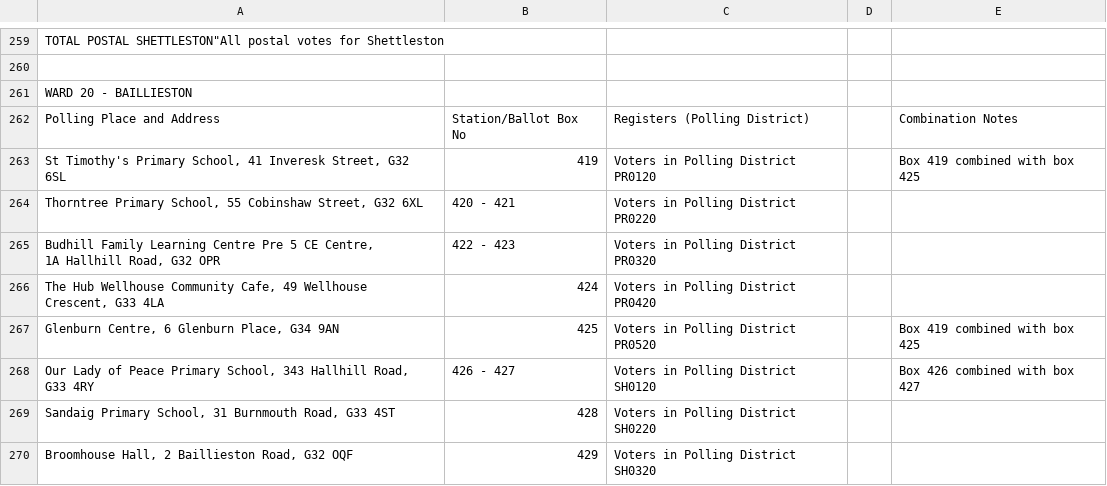
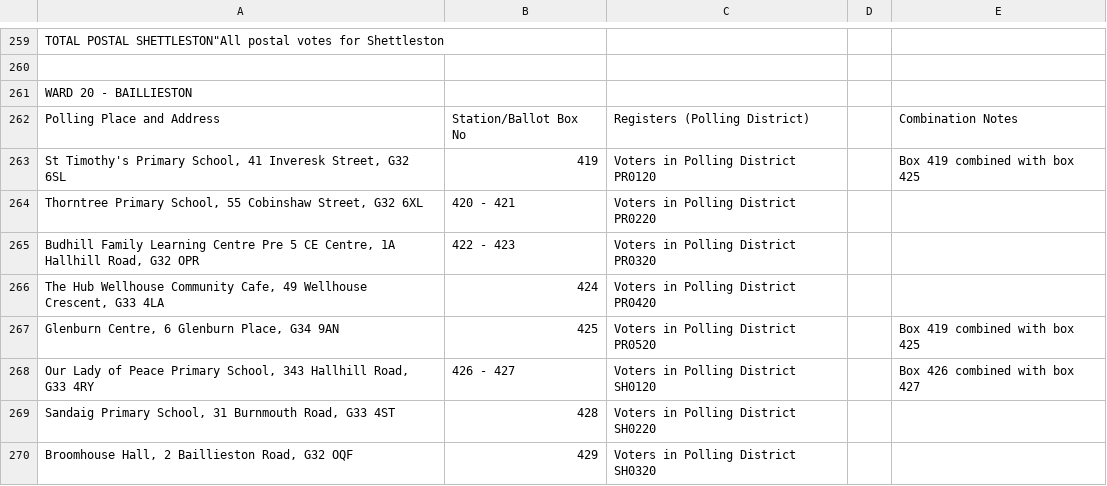
Before and after one commit to aidan/votemap, a CSV file: data/glasgow/2012/polling_stations.csv, drawn as a sheet; only a part is shown, gaps mark what is left out; the diff covers the shown part only; the diff names each change by its address in the sheet, - before the commit and + after, or states it on an @@ line.

```diff
--- a/data/glasgow/2012/polling_stations.csv
+++ b/data/glasgow/2012/polling_stations.csv
-A265: …G32 OPR
+A265: …G32 OPR
```
Also changed, not shown: 8 edited cells elsewhere in this file.
